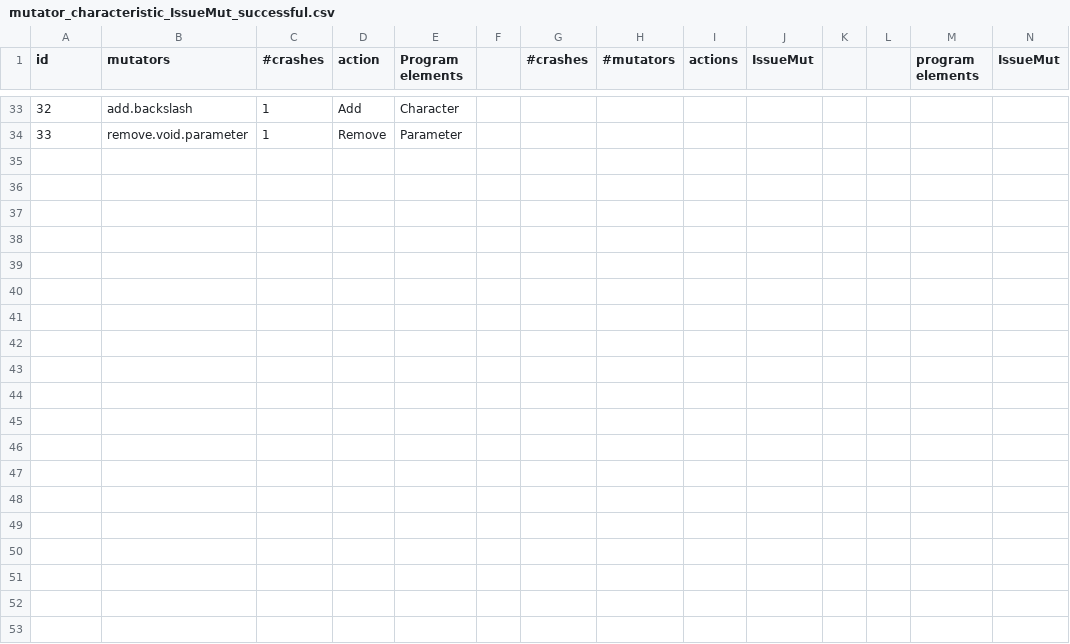
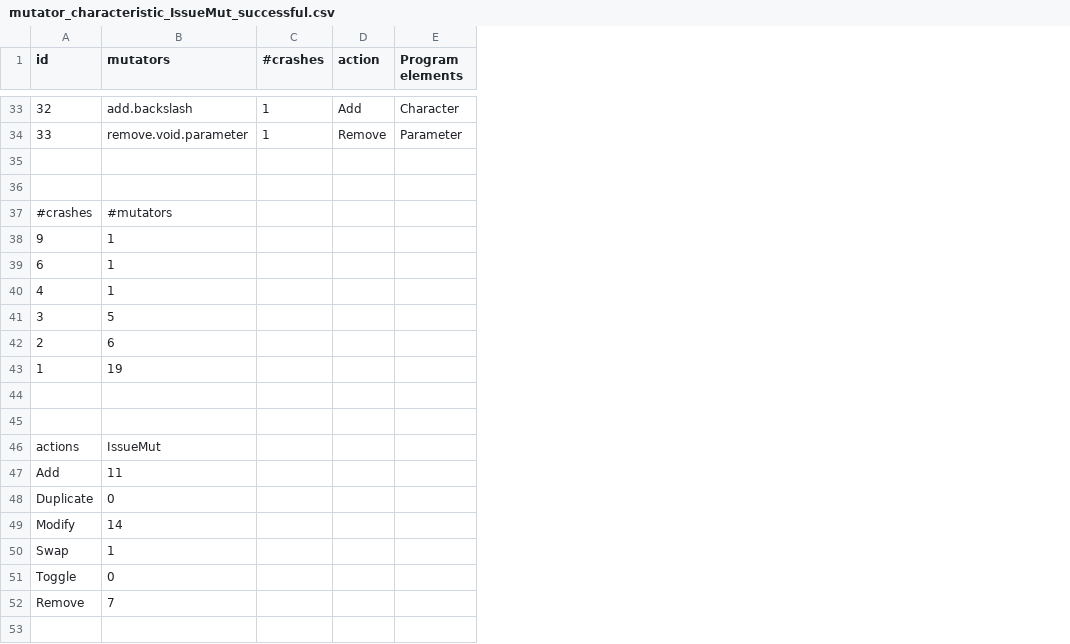
Before and after one commit to ncsu-swat/IssueMut, a CSV file: data/Evaluation/RQ1/mutator_characteristic_IssueMut_successful.csv, drawn as a sheet; only a part is shown, gaps mark what is left out; removed rows and columns are numbered as before the commit, all else as after; the diff covers the shown part only; the diff names each change by its address in the sheet, - before the commit and + after, or states it on an @@ line.

```diff
--- a/data/Evaluation/RQ1/mutator_characteristic_IssueMut_successful.csv
+++ b/data/Evaluation/RQ1/mutator_characteristic_IssueMut_successful.csv
-column F, empty
-column G (#crashes), empty
-column H (#mutators), empty
-column I (actions), empty
-column J (IssueMut), empty
-column K, empty
-column L, empty
-column M (program elements), empty
-column N (IssueMut), empty
+row 35: (empty)
+row 36: (empty)
+row 37: #crashes | #mutators
+row 38: 9 | 1
+row 39: 6 | 1
+row 40: 4 | 1
+row 41: 3 | 5
+row 42: 2 | 6
+row 43: 1 | 19
+row 44: (empty)
+row 45: (empty)
+row 46: actions | IssueMut
+row 47: Add | 11
+row 48: Duplicate | 0
+row 49: Modify | 14
+row 50: Swap | 1
+row 51: Toggle | 0
+row 52: Remove | 7
+row 53: (empty)
```
Also changed, not shown: 19 added rows elsewhere in this file, data/Evaluation/RQ1/mutator_characteristic_MetaMut_successful.csv, data/Evaluation/RQ2/bugs.csv, 1 other file.
